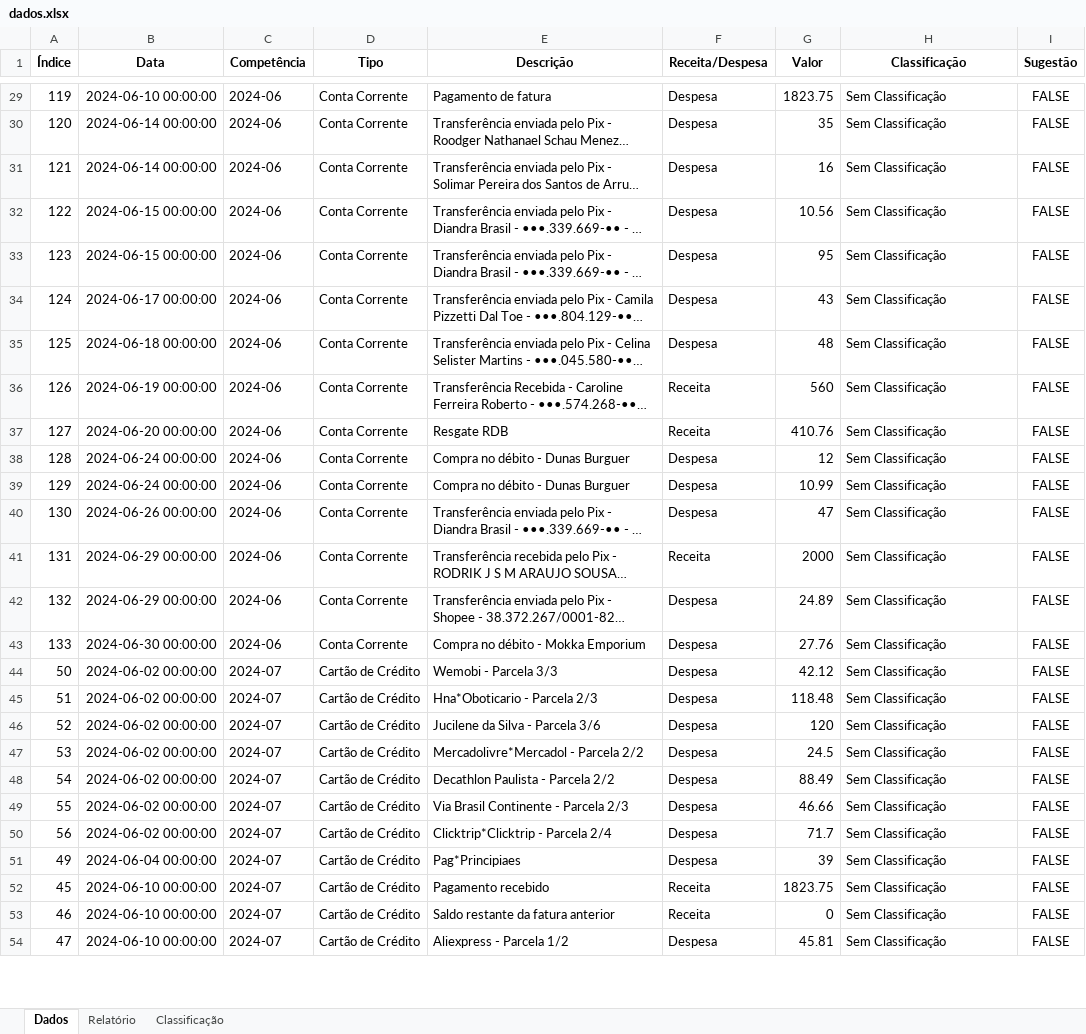
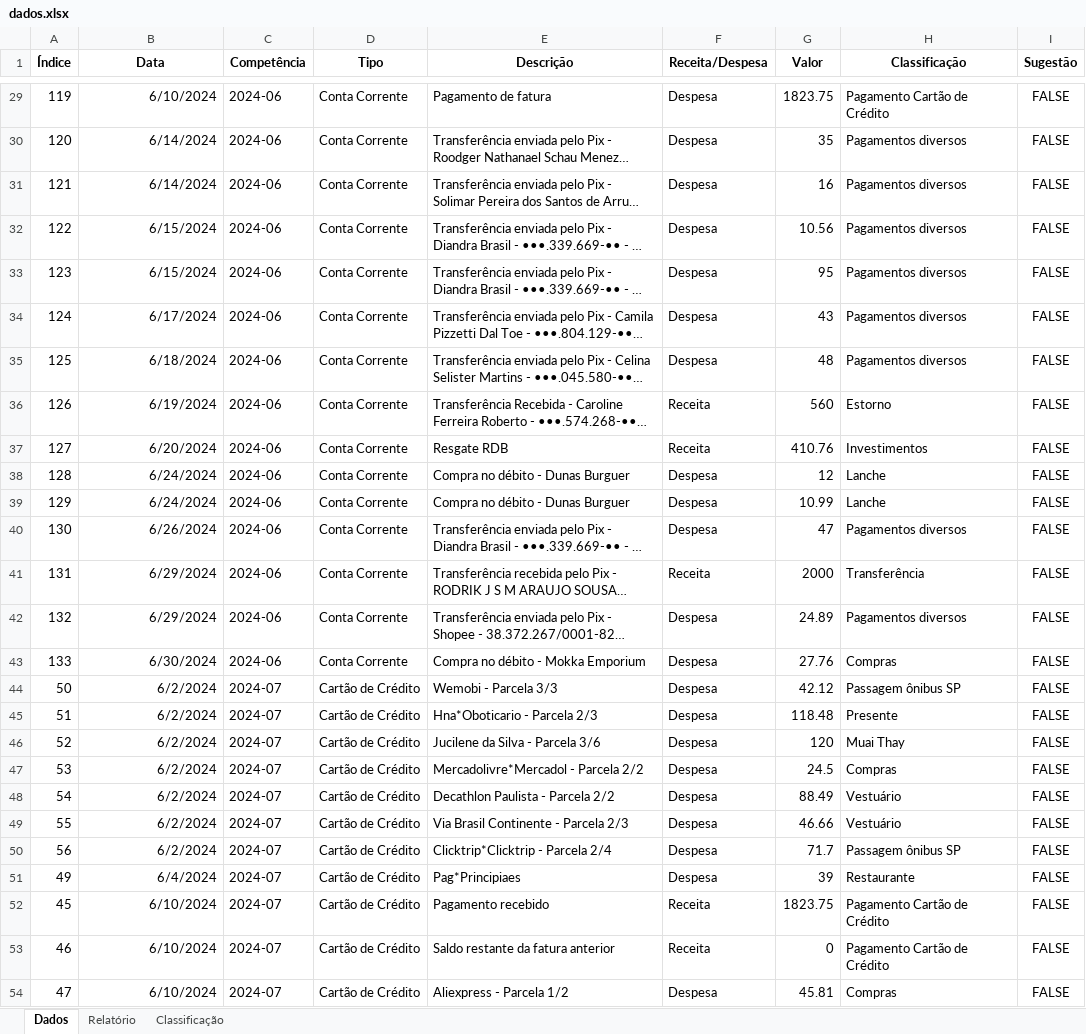
Before and after one commit to rodrikmenezes/MinhasFinancas, an Excel workbook: dados.xlsx, sheet Dados, drawn as a sheet; only a part is shown, gaps mark what is left out; long unchanged cells end in …; values as stored, in another font and other column widths than the file's, no borders; the diff covers the shown part only; the diff names each change by its address in the sheet, - before the commit and + after, or states it on an @@ line.

```diff
--- a/dados.xlsx (sheet Dados)
+++ b/dados.xlsx (sheet Dados)
-B29 (Data): 2024-06-10 00:00:00
+B29 (Data): 6/10/2024
-H29 (Classificação): Sem Classificação
+H29 (Classificação): Pagamento Cartão de Crédito
-B30:B31 (Data): 2024-06-14 00:00:00
+B30:B31 (Data): 6/14/2024
-H30:H35 (Classificação): Sem Classificação
+H30:H35 (Classificação): Pagamentos diversos
-B32:B33 (Data): 2024-06-15 00:00:00
+B32:B33 (Data): 6/15/2024
-B34 (Data): 2024-06-17 00:00:00
+B34 (Data): 6/17/2024
-B35 (Data): 2024-06-18 00:00:00
+B35 (Data): 6/18/2024
-B36 (Data): 2024-06-19 00:00:00
+B36 (Data): 6/19/2024
-H36 (Classificação): Sem Classificação
+H36 (Classificação): Estorno
-B37 (Data): 2024-06-20 00:00:00
+B37 (Data): 6/20/2024
-H37 (Classificação): Sem Classificação
+H37 (Classificação): Investimentos
-B38:B39 (Data): 2024-06-24 00:00:00
+B38:B39 (Data): 6/24/2024
-H38:H39 (Classificação): Sem Classificação
+H38:H39 (Classificação): Lanche
-B40 (Data): 2024-06-26 00:00:00
+B40 (Data): 6/26/2024
-H40 (Classificação): Sem Classificação
+H40 (Classificação): Pagamentos diversos
-B41:B42 (Data): 2024-06-29 00:00:00
+B41:B42 (Data): 6/29/2024
-H41 (Classificação): Sem Classificação
+H41 (Classificação): Transferência
-H42 (Classificação): Sem Classificação
+H42 (Classificação): Pagamentos diversos
-B43 (Data): 2024-06-30 00:00:00
+B43 (Data): 6/30/2024
-H43 (Classificação): Sem Classificação
+H43 (Classificação): Compras
-B44:B50 (Data): 2024-06-02 00:00:00
+B44:B50 (Data): 6/2/2024
-H44 (Classificação): Sem Classificação
+H44 (Classificação): Passagem ônibus SP
-H45 (Classificação): Sem Classificação
+H45 (Classificação): Presente
-H46 (Classificação): Sem Classificação
+H46 (Classificação): Muai Thay
-H47 (Classificação): Sem Classificação
+H47 (Classificação): Compras
-H48:H49 (Classificação): Sem Classificação
+H48:H49 (Classificação): Vestuário
-H50 (Classificação): Sem Classificação
+H50 (Classificação): Passagem ônibus SP
-B51 (Data): 2024-06-04 00:00:00
+B51 (Data): 6/4/2024
-H51 (Classificação): Sem Classificação
+H51 (Classificação): Restaurante
-B52:B54 (Data): 2024-06-10 00:00:00
+B52:B54 (Data): 6/10/2024
-H52:H53 (Classificação): Sem Classificação
+H52:H53 (Classificação): Pagamento Cartão de Crédito
-H54 (Classificação): Sem Classificação
+H54 (Classificação): Compras
```
Also changed, not shown: 474 edited cells elsewhere in this sheet, sheet Classificação.
